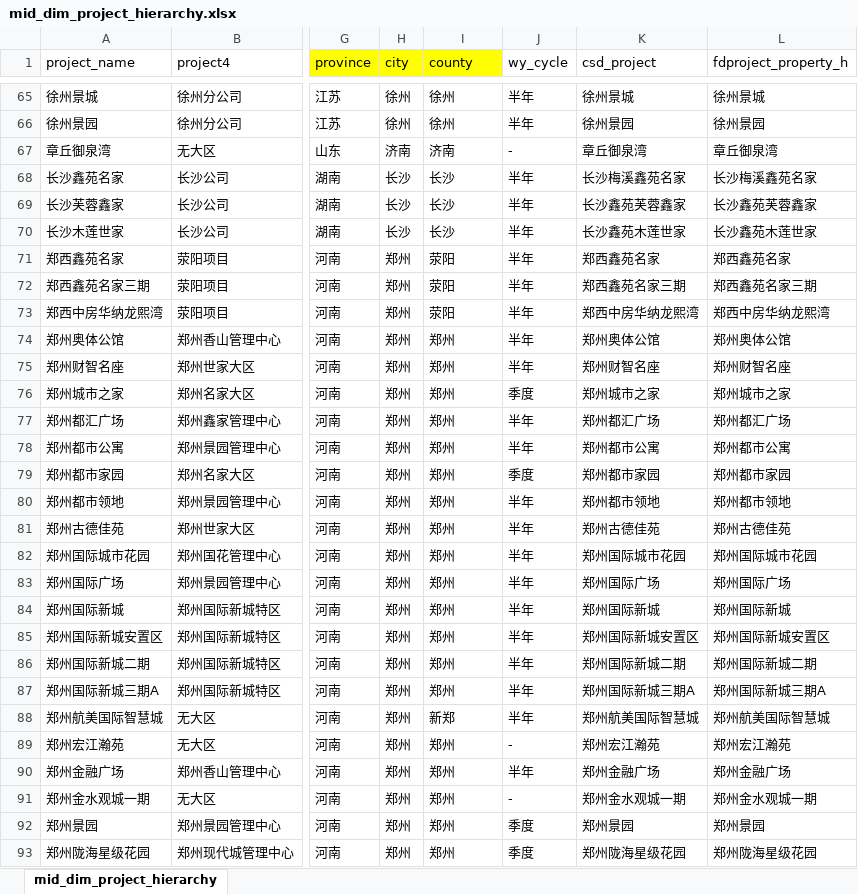
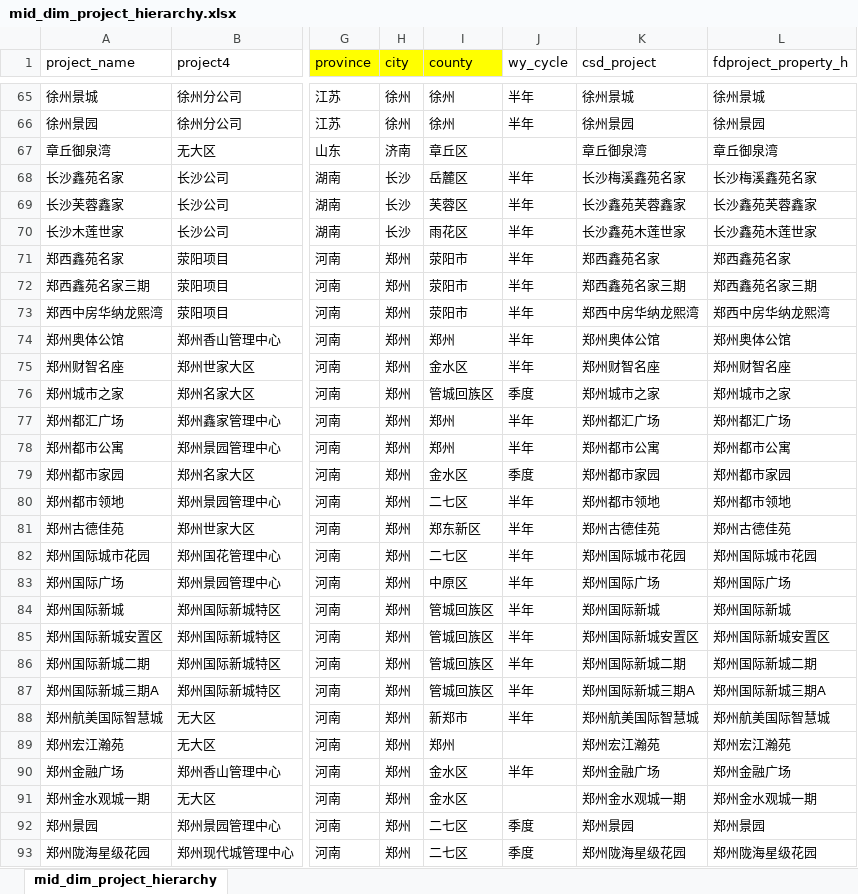
Before and after one commit to hry-work/data, an Excel workbook: mid/dim/mid_dim_project_hierarchy.xlsx, sheet mid_dim_project_hierarchy, drawn as a sheet; only a part is shown, gaps mark what is left out; values as stored, in another font and other column widths than the file's, no borders; the diff covers the shown part only; the diff names each change by its address in the sheet, - before the commit and + after, or states it on an @@ line.

```diff
--- a/mid/dim/mid_dim_project_hierarchy.xlsx (sheet mid_dim_project_hierarchy)
+++ b/mid/dim/mid_dim_project_hierarchy.xlsx (sheet mid_dim_project_hierarchy)
-I67 (county): 济南
+I67 (county): 章丘区
-J67 (wy_cycle): -
+J67 (wy_cycle): (empty)
-I68 (county): 长沙
+I68 (county): 岳麓区
-I69 (county): 长沙
+I69 (county): 芙蓉区
-I70 (county): 长沙
+I70 (county): 雨花区
-I71:I73 (county): 荥阳
+I71:I73 (county): 荥阳市
-I75 (county): 郑州
+I75 (county): 金水区
-I76 (county): 郑州
+I76 (county): 管城回族区
-I79 (county): 郑州
+I79 (county): 金水区
-I80 (county): 郑州
+I80 (county): 二七区
-I81 (county): 郑州
+I81 (county): 郑东新区
-I82 (county): 郑州
+I82 (county): 二七区
-I83 (county): 郑州
+I83 (county): 中原区
-I84:I87 (county): 郑州
+I84:I87 (county): 管城回族区
-I88 (county): 新郑
+I88 (county): 新郑市
-J89 (wy_cycle): -
+J89 (wy_cycle): (empty)
-I90:I91 (county): 郑州
+I90:I91 (county): 金水区
-J91 (wy_cycle): -
+J91 (wy_cycle): (empty)
-I92:I93 (county): 郑州
+I92:I93 (county): 二七区
```
Also changed, not shown: 97 edited cells elsewhere in this sheet, mid/dim/mid_dim_project_kpi_provide.xlsx, 1 other file.
